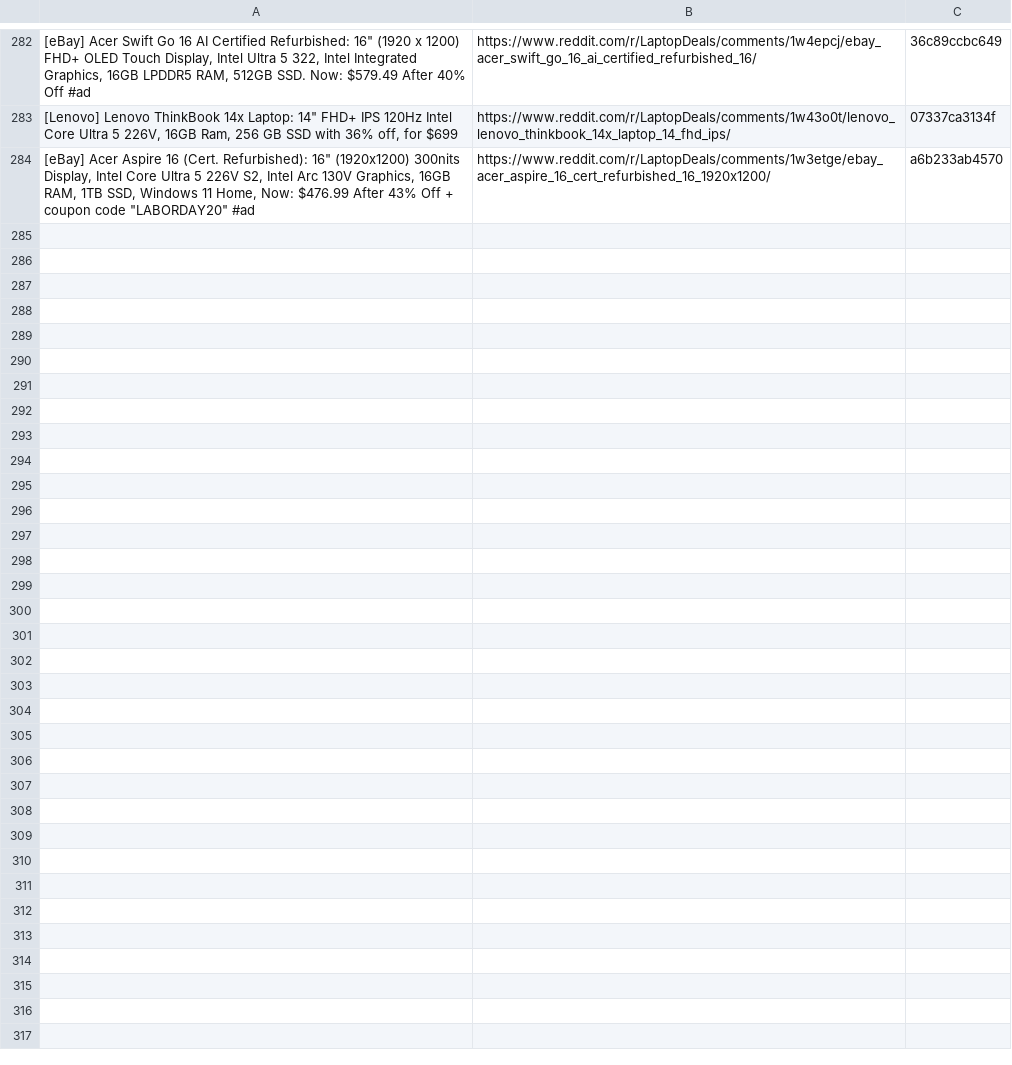
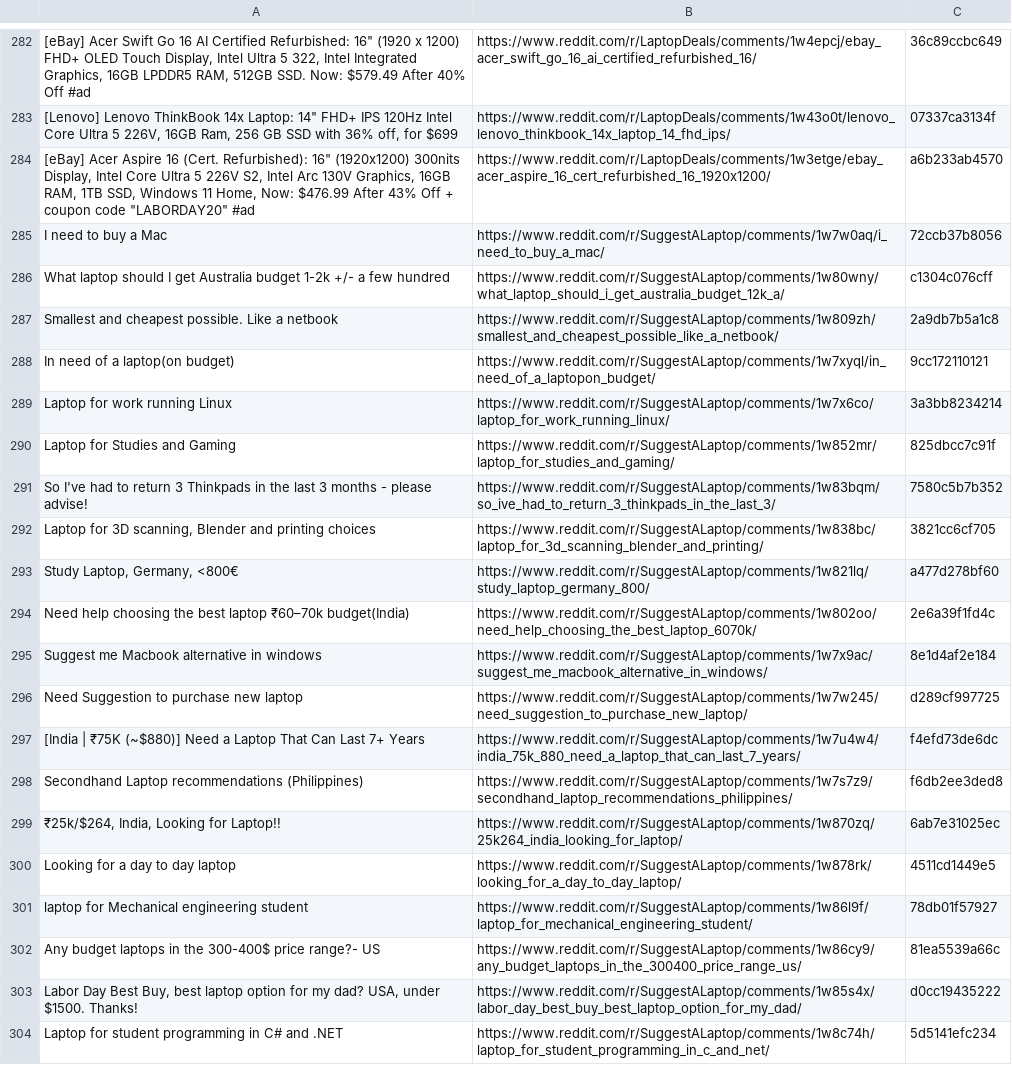
Before and after one commit to sidhu2690/EB_reddit, a CSV file: filtered_posts.csv, drawn as a sheet; only a part is shown, gaps mark what is left out; the diff covers the shown part only; the diff names each change by its address in the sheet, - before the commit and + after, or states it on an @@ line.

```diff
--- a/filtered_posts.csv
+++ b/filtered_posts.csv
+row 285: I need to buy a Mac | https://www.reddit.com/r/SuggestALaptop/comments/1w7w0aq/i_need_to_buy_a_mac/ | 72ccb37b8056
+row 286: What laptop should I get Australia budget 1-2k +/- a few hundred | https://www.reddit.com/r/SuggestALaptop/comments/1w80wny/what_laptop_should_i_get_australia_budget_12k_a/ | c1304c076cff
+row 287: Smallest and cheapest possible. Like a netbook | https://www.reddit.com/r/SuggestALaptop/comments/1w809zh/smallest_and_cheapest_possible_like_a_netbook/ | 2a9db7b5a1c8
+row 288: In need of a laptop(on budget) | https://www.reddit.com/r/SuggestALaptop/comments/1w7xyql/in_need_of_a_laptopon_budget/ | 9cc172110121
+row 289: Laptop for work running Linux | https://www.reddit.com/r/SuggestALaptop/comments/1w7x6co/laptop_for_work_running_linux/ | 3a3bb8234214
+row 290: Laptop for Studies and Gaming | https://www.reddit.com/r/SuggestALaptop/comments/1w852mr/laptop_for_studies_and_gaming/ | 825dbcc7c91f
+row 291: So I've had to return 3 Thinkpads in the last 3 months - please advise! | https://www.reddit.com/r/SuggestALaptop/comments/1w83bqm/so_ive_had_to_return_3_thinkpads_in_the_last_3/ | 7580c5b7b352
+row 292: Laptop for 3D scanning, Blender and printing choices | https://www.reddit.com/r/SuggestALaptop/comments/1w838bc/laptop_for_3d_scanning_blender_and_printing/ | 3821cc6cf705
+row 293: Study Laptop, Germany, <800€ | https://www.reddit.com/r/SuggestALaptop/comments/1w821lq/study_laptop_germany_800/ | a477d278bf60
+row 294: Need help choosing the best laptop ₹60–70k budget(India) | https://www.reddit.com/r/SuggestALaptop/comments/1w802oo/need_help_choosing_the_best_laptop_6070k/ | 2e6a39f1fd4c
+row 295: Suggest me Macbook alternative in windows | https://www.reddit.com/r/SuggestALaptop/comments/1w7x9ac/suggest_me_macbook_alternative_in_windows/ | 8e1d4af2e184
+row 296: Need Suggestion to purchase new laptop | https://www.reddit.com/r/SuggestALaptop/comments/1w7w245/need_suggestion_to_purchase_new_laptop/ | d289cf997725
+row 297: [India | ₹75K (~$880)] Need a Laptop That Can Last 7+ Years | https://www.reddit.com/r/SuggestALaptop/comments/1w7u4w4/india_75k_880_need_a_laptop_that_can_last_7_years/ | f4efd73de6dc
+row 298: Secondhand Laptop recommendations (Philippines) | https://www.reddit.com/r/SuggestALaptop/comments/1w7s7z9/secondhand_laptop_recommendations_philippines/ | f6db2ee3ded8
+row 299: ₹25k/$264, India, Looking for Laptop!! | https://www.reddit.com/r/SuggestALaptop/comments/1w870zq/25k264_india_looking_for_laptop/ | 6ab7e31025ec
+row 300: Looking for a day to day laptop | https://www.reddit.com/r/SuggestALaptop/comments/1w878rk/looking_for_a_day_to_day_laptop/ | 4511cd1449e5
+row 301: laptop for Mechanical engineering student | https://www.reddit.com/r/SuggestALaptop/comments/1w86l9f/laptop_for_mechanical_engineering_student/ | 78db01f57927
+row 302: Any budget laptops in the 300-400$ price range?- US | https://www.reddit.com/r/SuggestALaptop/comments/1w86cy9/any_budget_laptops_in_the_300400_price_range_us/ | 81ea5539a66c
+row 303: Labor Day Best Buy, best laptop option for my dad? USA, under $1500. Thanks! | https://www.reddit.com/r/SuggestALaptop/comments/1w85s4x/labor_day_best_buy_best_laptop_option_for_my_dad/ | d0cc19435222
+row 304: Laptop for student programming in C# and .NET | https://www.reddit.com/r/SuggestALaptop/comments/1w8c74h/laptop_for_student_programming_in_c_and_net/ | 5d5141efc234
```
Also changed, not shown: 11 added rows elsewhere in this file.
